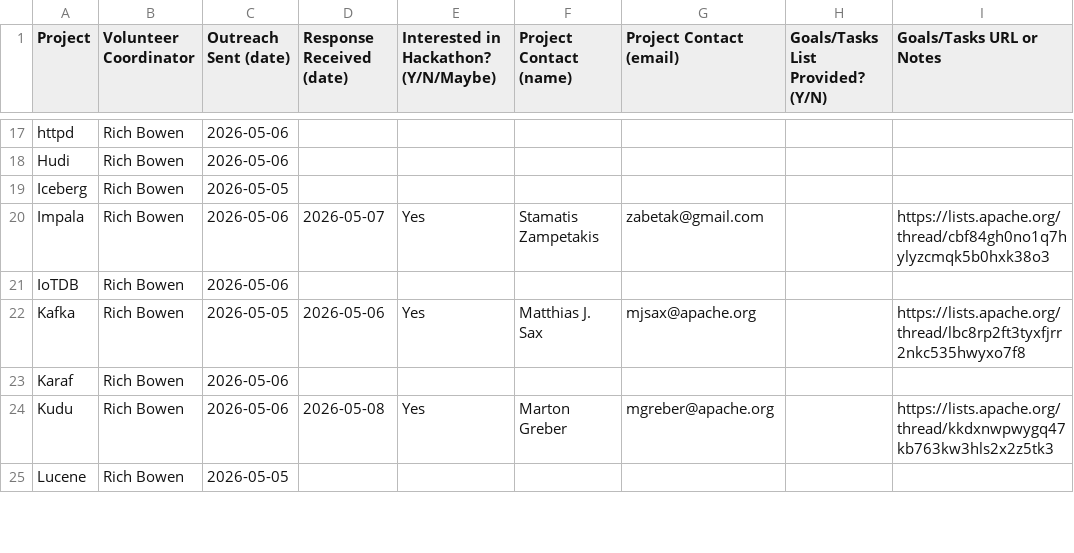
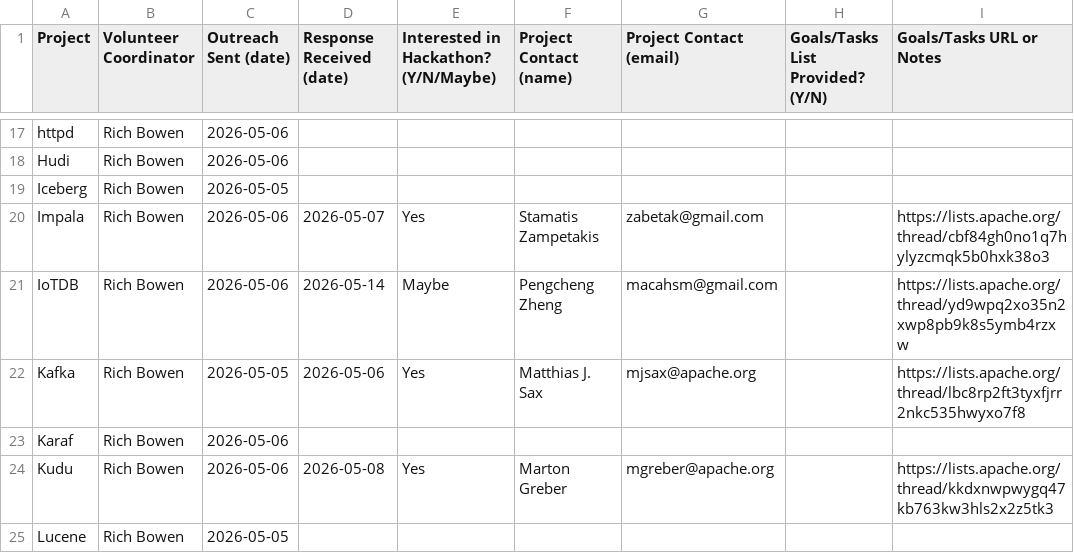
Before and after one commit to apache/comdev-events-site, a CSV file: source/events/2026/community-over-code/projects.csv, drawn as a sheet; only a part is shown, gaps mark what is left out; the diff names each change by its address in the sheet, - before the commit and + after, or states it on an @@ line.

```diff
--- a/source/events/2026/community-over-code/projects.csv
+++ b/source/events/2026/community-over-code/projects.csv
-D21 (Response Received (date)): (empty)
+D21 (Response Received (date)): 2026-05-14
-E21: (empty)
+E21: Maybe
-F21 (Project Contact (name)): (empty)
+F21 (Project Contact (name)): Pengcheng Zheng
-G21 (Project Contact (email)): (empty)
+G21 (Project Contact (email)): macahsm@gmail.com
-I21 (Goals/Tasks URL or Notes): (empty)
+I21 (Goals/Tasks URL or Notes): https://lists.apache.org/thread/yd9wpq2xo35n2xwp8pb9k8s5ymb4rzxw
```
Also changed, not shown: 3 other files.
